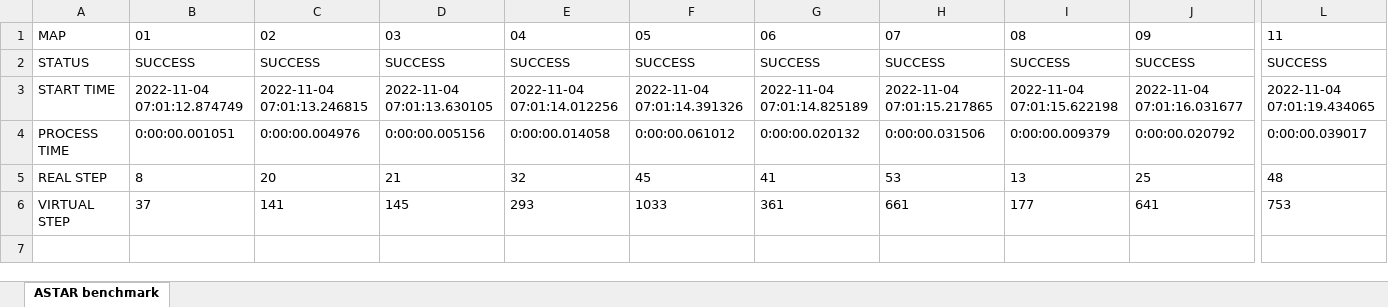
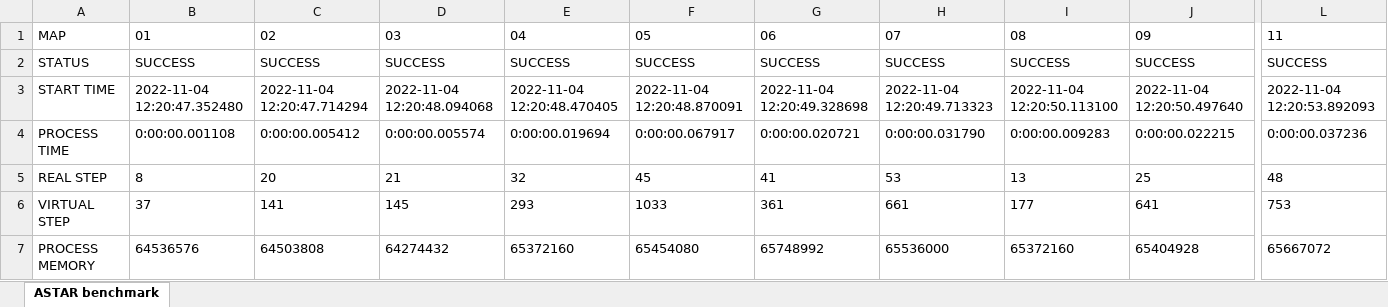
Before and after one commit to KozdQ/bloxorz, an Excel workbook: astar_benchmark.xlsx, sheet ASTAR benchmark, drawn as a sheet; only a part is shown, gaps mark what is left out; values as stored, in another font and other column widths than the file's, no borders; rows hold the shown columns only; the diff covers the shown part only; the diff names each change by its address in the sheet, - before the commit and + after, or states it on an @@ line.

```diff
--- a/astar_benchmark.xlsx (sheet ASTAR benchmark)
+++ b/astar_benchmark.xlsx (sheet ASTAR benchmark)
-B3: 2022-11-04 07:01:12.874749
+B3: 2022-11-04 12:20:47.352480
-C3: 2022-11-04 07:01:13.246815
+C3: 2022-11-04 12:20:47.714294
-D3: 2022-11-04 07:01:13.630105
+D3: 2022-11-04 12:20:48.094068
-E3: 2022-11-04 07:01:14.012256
+E3: 2022-11-04 12:20:48.470405
-F3: 2022-11-04 07:01:14.391326
+F3: 2022-11-04 12:20:48.870091
-G3: 2022-11-04 07:01:14.825189
+G3: 2022-11-04 12:20:49.328698
-H3: 2022-11-04 07:01:15.217865
+H3: 2022-11-04 12:20:49.713323
-I3: 2022-11-04 07:01:15.622198
+I3: 2022-11-04 12:20:50.113100
-J3: 2022-11-04 07:01:16.031677
+J3: 2022-11-04 12:20:50.497640
-L3: 2022-11-04 07:01:19.434065
+L3: 2022-11-04 12:20:53.892093
-B4: 0:00:00.001051
+B4: 0:00:00.001108
-C4: 0:00:00.004976
+C4: 0:00:00.005412
-D4: 0:00:00.005156
+D4: 0:00:00.005574
-E4: 0:00:00.014058
+E4: 0:00:00.019694
-F4: 0:00:00.061012
+F4: 0:00:00.067917
-G4: 0:00:00.020132
+G4: 0:00:00.020721
-H4: 0:00:00.031506
+H4: 0:00:00.031790
-I4: 0:00:00.009379
+I4: 0:00:00.009283
-J4: 0:00:00.020792
+J4: 0:00:00.022215
-L4: 0:00:00.039017
+L4: 0:00:00.037236
+row 7: PROCESS MEMORY | 64536576 | 64503808 | 64274432 | 65372160 | 65454080 | 65748992 | 65536000 | 65372160 | 65404928 | 65667072
```
Also changed, not shown: 36 edited cells elsewhere in this sheet, dfs_benchmark.xlsx, 4 other files.
